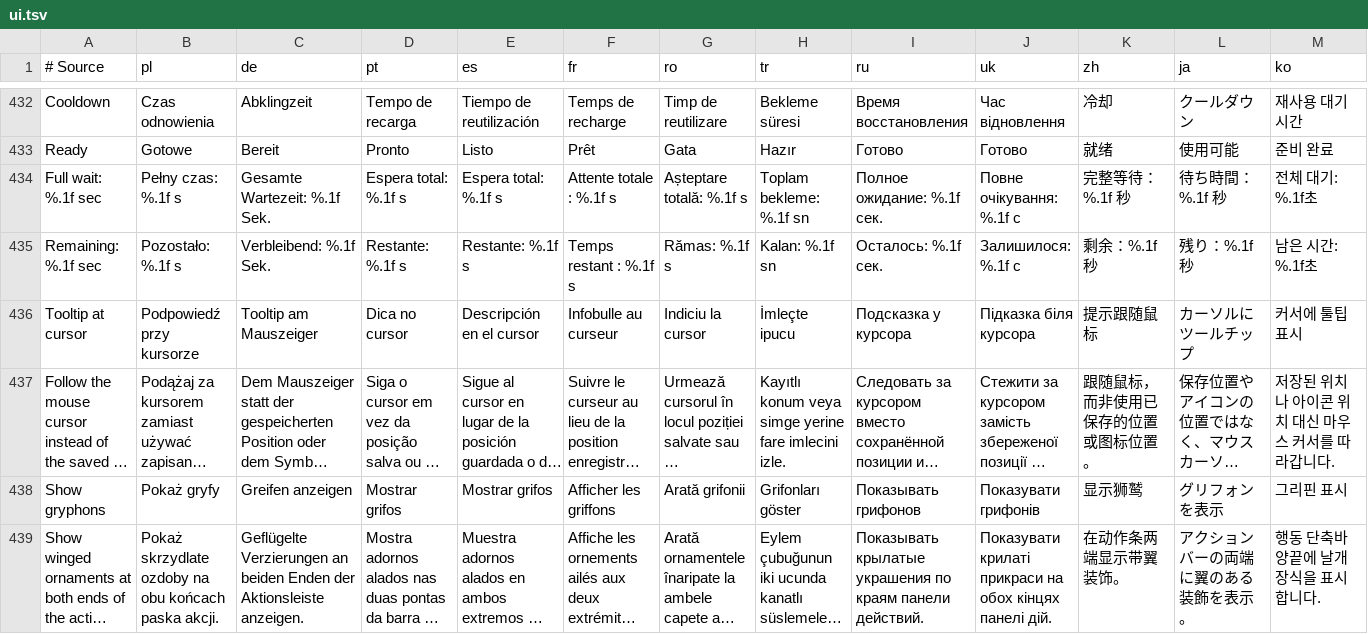
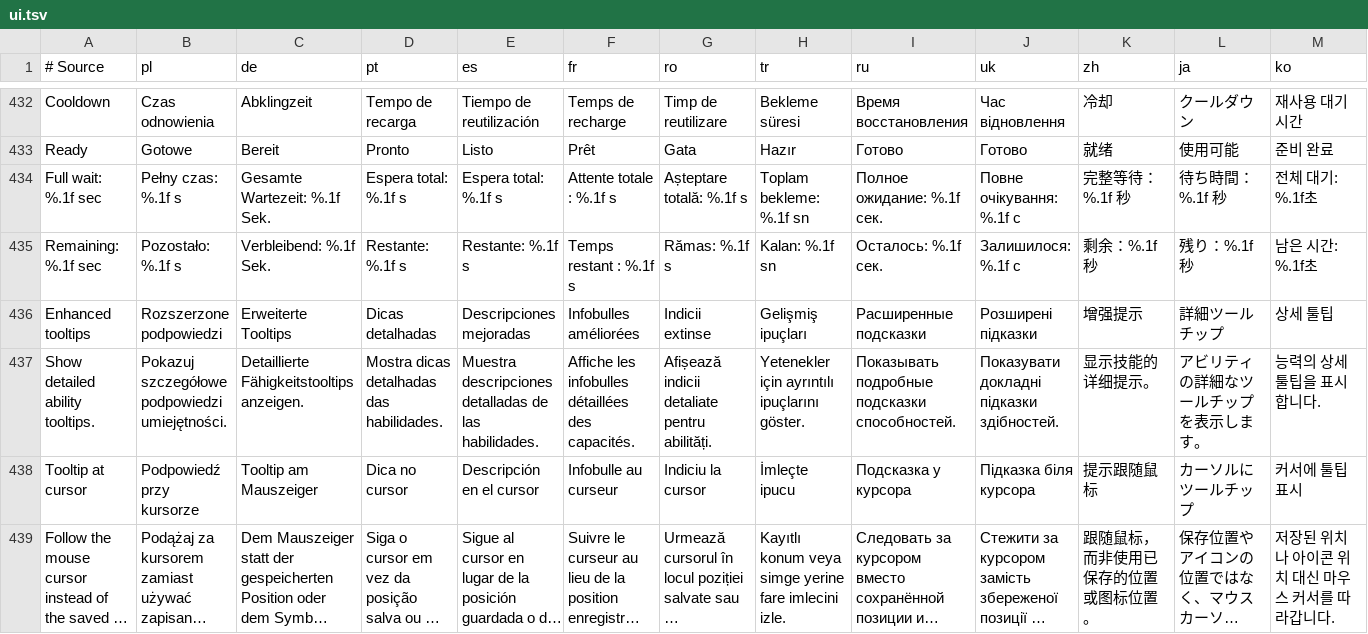
Before and after one commit to migwynkriid13/SurvivorsDragonUi, a TSV file: localization/ui.tsv, drawn as a sheet; only a part is shown, gaps mark what is left out; the shorter side is filled out with more unchanged rows; long unchanged cells end in …; rows hold the shown columns only; the diff names each change by its address in the sheet, - before the commit and + after, or states it on an @@ line.

Commit message:
Add default-on enhanced tooltips control (#112)
* feature: add enhanced tooltips setting

* fix: compare enhanced tooltip caption in active language

---------

Co-authored-by: migwynkriid13 <335116281+migwynkriid13@users.noreply.github.com>

```diff
--- a/localization/ui.tsv
+++ b/localization/ui.tsv
+row 436: Enhanced tooltips | Rozszerzone podpowiedzi | Erweiterte Tooltips | Dicas detalhadas | Descripciones mejoradas | Infobulles améliorées | Indicii extinse | Gelişmiş ipuçları | Расширенные подсказки | Розширені підказки | 增强提示 | 詳細ツールチップ | 상세 툴팁
+row 437: Show detailed ability tooltips. | Pokazuj szczegółowe podpowiedzi umiejętności. | Detaillierte Fähigkeitstooltips anzeigen. | Mostra dicas detalhadas das habilidades. | Muestra descripciones detalladas de las habilidades. | Affiche les infobulles détaillées des capacités. | Afișează indicii detaliate pentru abilități. | Yetenekler için ayrıntılı ipuçlarını göster. | Показывать подробные подсказки способностей. | Показувати докладні підказки здібностей. | 显示技能的详细提示。 | アビリティの詳細なツールチップを表示します。 | 능력의 상세 툴팁을 표시합니다.
```
Also changed, not shown: 11 other files.
